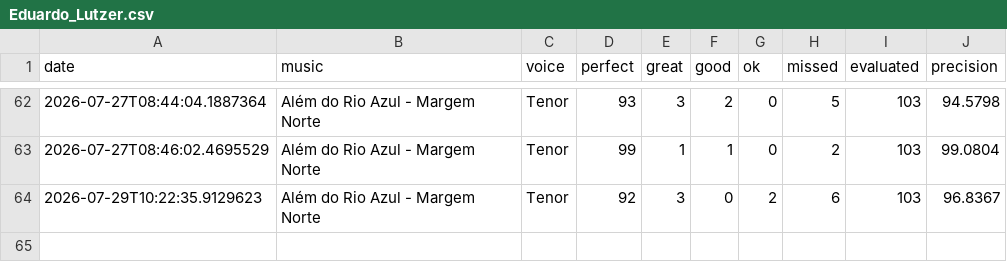
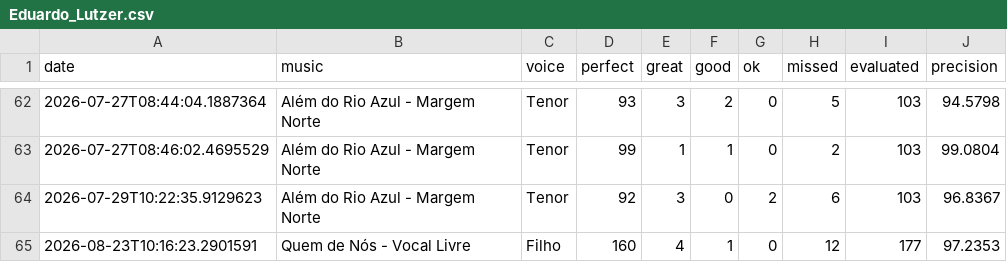
Before and after one commit to seblutzer/alianca_vocal_musics_files, a CSV file: karaoke-history/Eduardo_Lutzer.csv, drawn as a sheet; only a part is shown, gaps mark what is left out; the diff names each change by its address in the sheet, - before the commit and + after, or states it on an @@ line.

Commit message:
Sync karaoke history (merge lines): Eduardo_Lutzer.csv

```diff
--- a/karaoke-history/Eduardo_Lutzer.csv
+++ b/karaoke-history/Eduardo_Lutzer.csv
+row 65: 2026-08-23T10:16:23.2901591 | Quem de Nós - Vocal Livre | Filho | 160 | 4 | 1 | 0 | 12 | 177 | 97.2353
```
